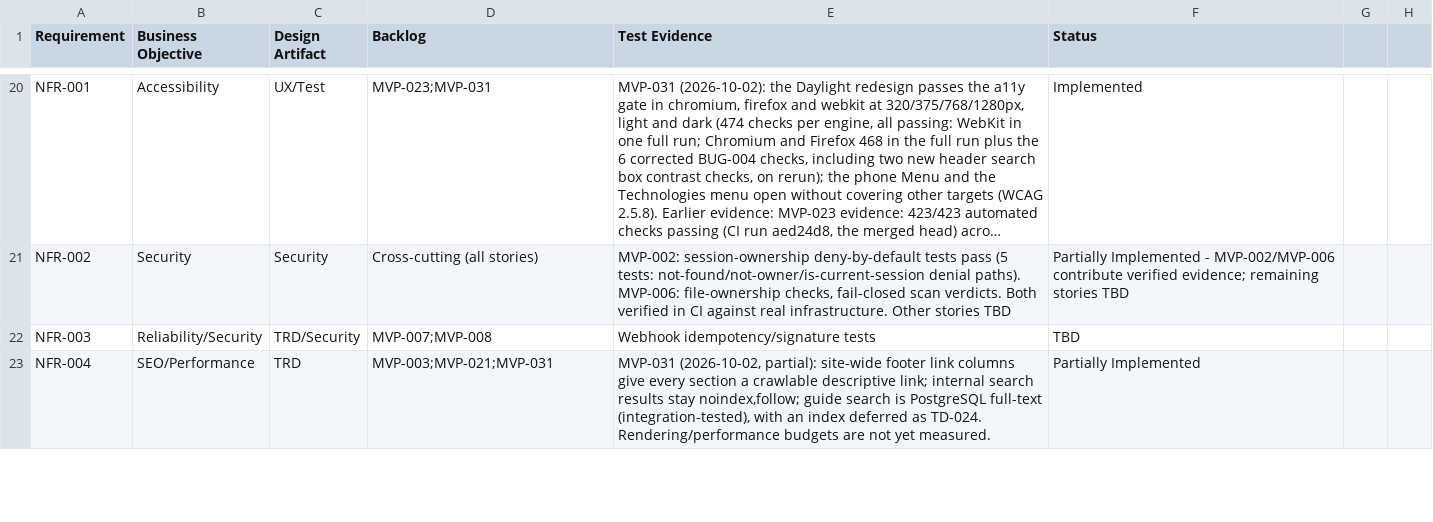
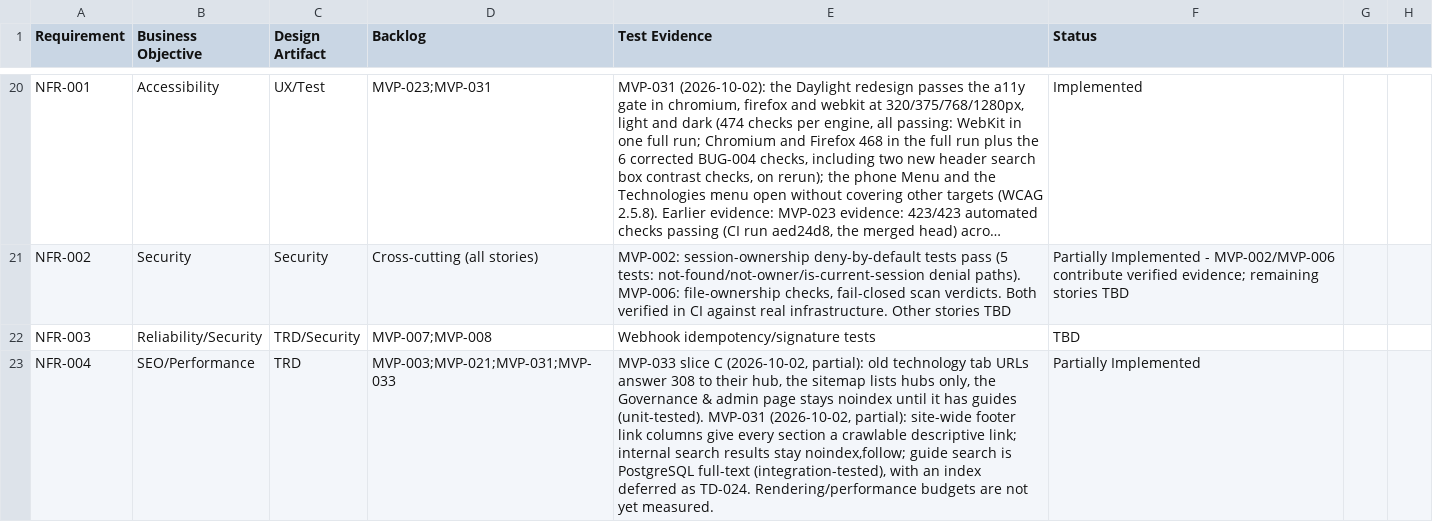
Before and after one commit to posiauday/PPUniverse, a CSV file: planning/requirement-traceability.csv, drawn as a sheet; only a part is shown, gaps mark what is left out; long unchanged cells end in …; the diff covers the shown part only.

```diff
--- a/planning/requirement-traceability.csv
+++ b/planning/requirement-traceability.csv
@@ -22,2 +22,2 @@ NFR-002,Security,Security,Cross-cutting (all stories),"MVP-002: session-ownershi
 NFR-003,Reliability/Security,TRD/Security,MVP-007;MVP-008,Webhook idempotency/signature tests,TBD
-NFR-004,SEO/Performance,TRD,MVP-003;MVP-021;MVP-031,"MVP-031 (2026-10-02, partial): site-wide footer link columns give every section a crawlable descriptive link; internal search results stay noindex,follow; guide search is PostgreSQL full-text (integration-tested), with an index deferred as TD-024. Rendering/performance budgets are not yet measured.",Partially Implemented
+NFR-004,SEO/Performance,TRD,MVP-003;MVP-021;MVP-031;MVP-033,"MVP-033 slice C (2026-10-02, partial): old technology tab URLs answer 308 to their hub, the sitemap lists hubs only, the Governance & admin page stays noindex until it has guides (unit-tested). MVP-031 (2026-10-02, partial): site-wide footer link columns give every section a crawlable descriptive link; internal search results stay noindex,follow; guide search is PostgreSQL full-text (integration-tested), with an index deferred as TD-024. Rendering/performance budgets are not yet measured.",Partially Implemented
```
Also changed, not shown: 2 edited cells elsewhere in this file, planning/tech-debt.csv, 2 other files.
